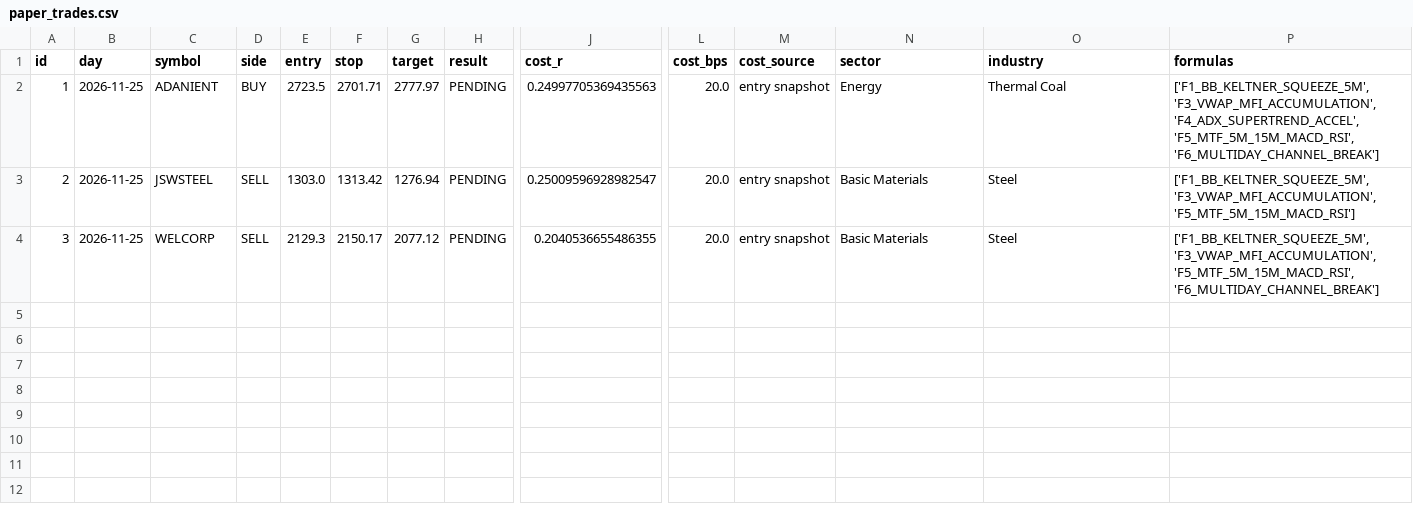
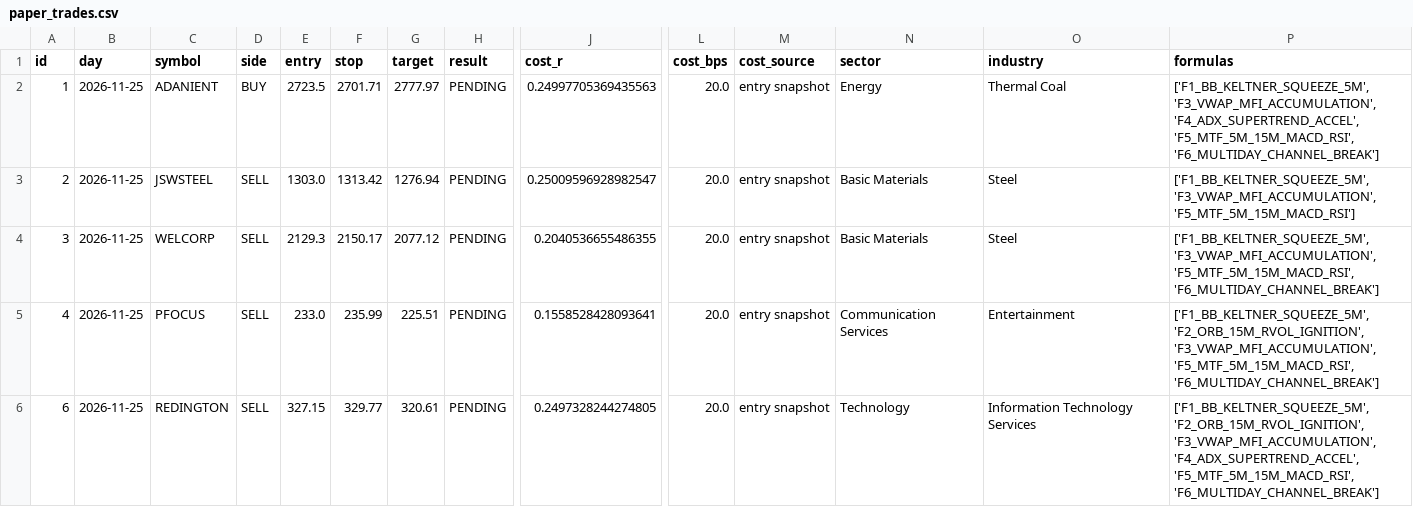
Before and after one commit to mahakalstay-coder/bharat-intraday-scout, a CSV file: reports/paper_trades.csv, drawn as a sheet; only a part is shown, gaps mark what is left out; rows hold the shown columns only; the diff names each change by its address in the sheet, - before the commit and + after, or states it on an @@ line.

```diff
--- a/reports/paper_trades.csv
+++ b/reports/paper_trades.csv
+row 5: 4 | 2026-11-25 | PFOCUS | SELL | 233.0 | 235.99 | 225.51 | PENDING | 0.1558528428093641 | 20.0 | entry snapshot | Communication Services | Entertainment | ['F1_BB_KELTNER_SQUEEZE_5M', 'F2_ORB_15M_RVOL_IGNITION', 'F3_VWAP_MFI_ACCUMULATION', 'F5_MTF_5M_15M_MACD_RSI', 'F6_MULTIDAY_CHANNEL_BREAK']
+row 6: 6 | 2026-11-25 | REDINGTON | SELL | 327.15 | 329.77 | 320.61 | PENDING | 0.2497328244274805 | 20.0 | entry snapshot | Technology | Information Technology Services | ['F1_BB_KELTNER_SQUEEZE_5M', 'F2_ORB_15M_RVOL_IGNITION', 'F3_VWAP_MFI_ACCUMULATION', 'F4_ADX_SUPERTREND_ACCEL', 'F5_MTF_5M_15M_MACD_RSI', 'F6_MULTIDAY_CHANNEL_BREAK']
```
Also changed, not shown: 3 other files.
